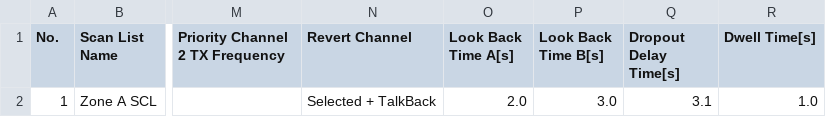
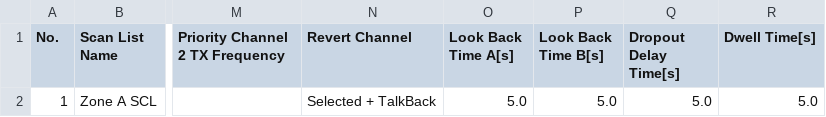
Before and after one commit to pskillen/codeplug-studio, a CSV file: src/core/import-export/formats/anytone/__fixtures__/export/ScanList.CSV, drawn as a sheet; only a part is shown, gaps mark what is left out; the diff names each change by its address in the sheet, - before the commit and + after, or states it on an @@ line.

Commit message:
fix(anytone): set ScanList timing export defaults to 5.0
Look Back A/B, Dropout Delay, and Dwell all use the CPS upper bound
so export no longer ships the mismatched 1.0 Dwell default.

```diff
--- a/src/core/import-export/formats/anytone/__fixtures__/export/ScanList.CSV
+++ b/src/core/import-export/formats/anytone/__fixtures__/export/ScanList.CSV
-O2 (Look Back Time A[s]): 2.0
+O2 (Look Back Time A[s]): 5.0
-P2 (Look Back Time B[s]): 3.0
+P2 (Look Back Time B[s]): 5.0
-Q2 (Dropout Delay Time[s]): 3.1
+Q2 (Dropout Delay Time[s]): 5.0
-R2 (Dwell Time[s]): 1.0
+R2 (Dwell Time[s]): 5.0
```
Also changed, not shown: 1 other file.
